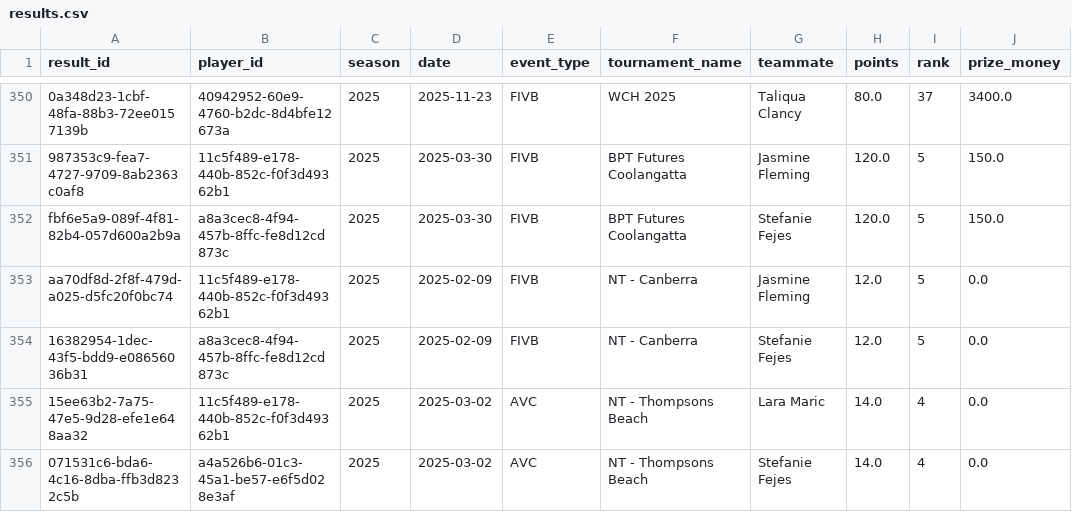
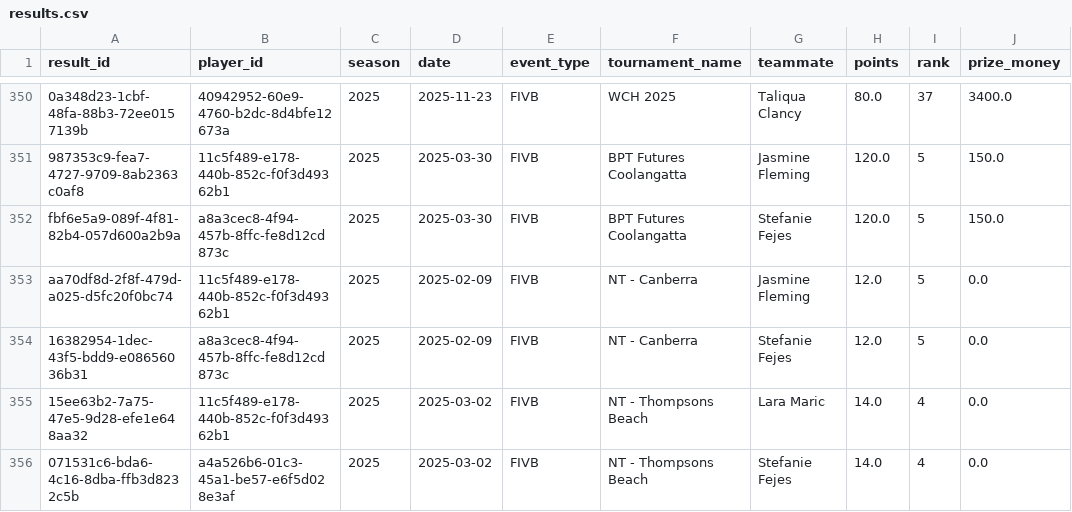
Before and after one commit to avcbeach/player-database-system, a CSV file: data/results.csv, drawn as a sheet; only a part is shown, gaps mark what is left out.

Commit message:
Update results.csv from Streamlit app

```diff
--- a/data/results.csv
+++ b/data/results.csv
@@ -354,3 +354,3 @@ aa70df8d-2f8f-479d-a025-d5fc20f0bc74,11c5f489-e178-440b-852c-f0f3d49362b1,2025,2
 16382954-1dec-43f5-bdd9-e08656036b31,a8a3cec8-4f94-457b-8ffc-fe8d12cd873c,2025,2025-02-09,FIVB,NT - Canberra,Stefanie Fejes,12.0,5,0.0
-15ee63b2-7a75-47e5-9d28-efe1e648aa32,11c5f489-e178-440b-852c-f0f3d49362b1,2025,2025-03-02,AVC,NT - Thompsons Beach,Lara Maric,14.0,4,0.0
-071531c6-bda6-4c16-8dba-ffb3d8232c5b,a4a526b6-01c3-45a1-be57-e6f5d028e3af,2025,2025-03-02,AVC,NT - Thompsons Beach,Stefanie Fejes,14.0,4,0.0
+15ee63b2-7a75-47e5-9d28-efe1e648aa32,11c5f489-e178-440b-852c-f0f3d49362b1,2025,2025-03-02,FIVB,NT - Thompsons Beach,Lara Maric,14.0,4,0.0
+071531c6-bda6-4c16-8dba-ffb3d8232c5b,a4a526b6-01c3-45a1-be57-e6f5d028e3af,2025,2025-03-02,FIVB,NT - Thompsons Beach,Stefanie Fejes,14.0,4,0.0
```
